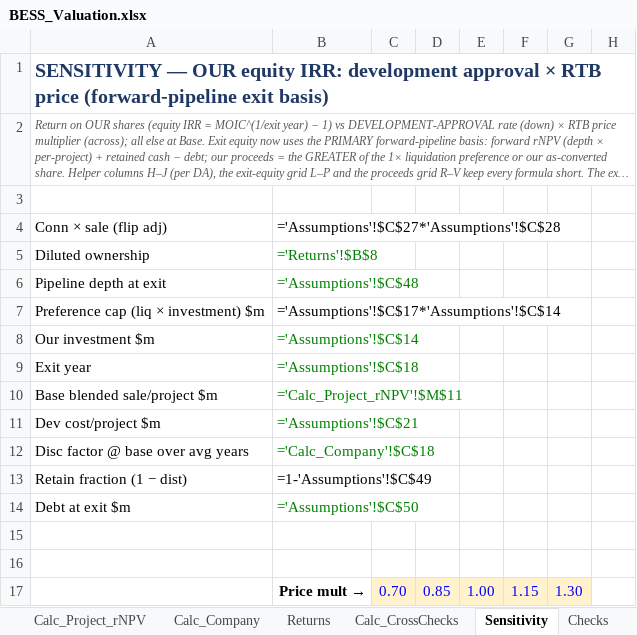
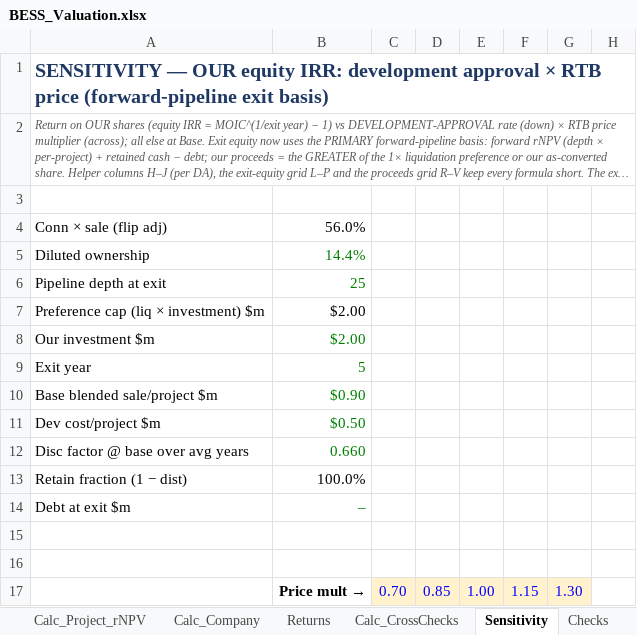
Before and after one commit to Janeqw/PE_Battery-Energy-Storage-System-BESS, an Excel workbook: financial_models/BESS_Valuation.xlsx, sheet Sensitivity, drawn as a sheet; only a part is shown; long unchanged cells end in …; values as stored, in another font and other column widths than the file's, no borders; formulas without a stored value are shown as written; the diff covers the shown part only; the diff names each change by its address in the sheet, - before the commit and + after, or states it on an @@ line.

Commit message:
snapshot: on-disk Excel hand-edits to BESS_Valuation.xlsx (PQ wiring) before skills-rebuild
Preserves the user's manual Power Query / sheet edits (Inputs, Inputs (2),
Assumptions (2) tabs; refs to Inputs!) made in Excel, recoverable in history, before
regenerating the master from build_model.py per the updated financial-modelling /
vc-valuation-model skills.

```diff
--- a/financial_models/BESS_Valuation.xlsx (sheet Sensitivity)
+++ b/financial_models/BESS_Valuation.xlsx (sheet Sensitivity)
-B4: ='Assumptions'!$C$27*'Assumptions'!$C$28
+B4: 56.0%
-B5: ='Returns'!$B$8
+B5: 14.4%
-B6: ='Assumptions'!$C$48
+B6: 25
-B7: ='Assumptions'!$C$17*'Assumptions'!$C$14
+B7: $2.00
-B8: ='Assumptions'!$C$14
+B8: $2.00
-B9: ='Assumptions'!$C$18
+B9: 5
-B10: ='Calc_Project_rNPV'!$M$11
+B10: $0.90
-B11: ='Assumptions'!$C$21
+B11: $0.50
-B12: ='Calc_Company'!$C$18
+B12: 0.660
-B13: =1-'Assumptions'!$C$49
+B13: 100.0%
-B14: ='Assumptions'!$C$50
+B14: –
```
Also changed, not shown: 6 added rows and 6 removed rows elsewhere in this sheet, sheet Calc_Project_rNPV, sheet Returns, sheet Checks, sheet Calc_CrossChecks, sheet Calc_Company, sheet Dashboard, 5 more sheets, other sheet tabs.
